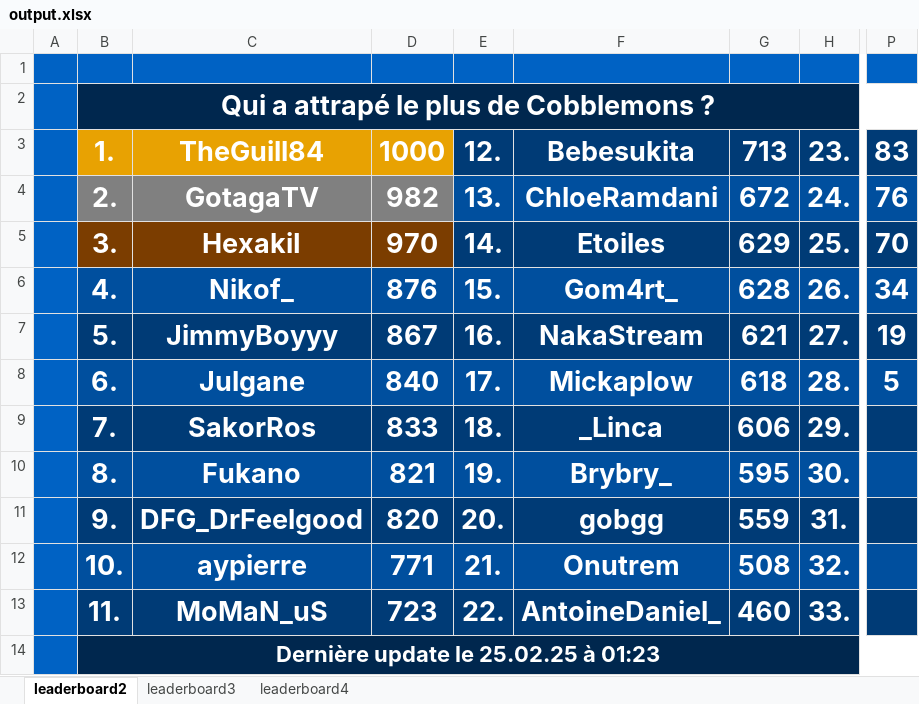
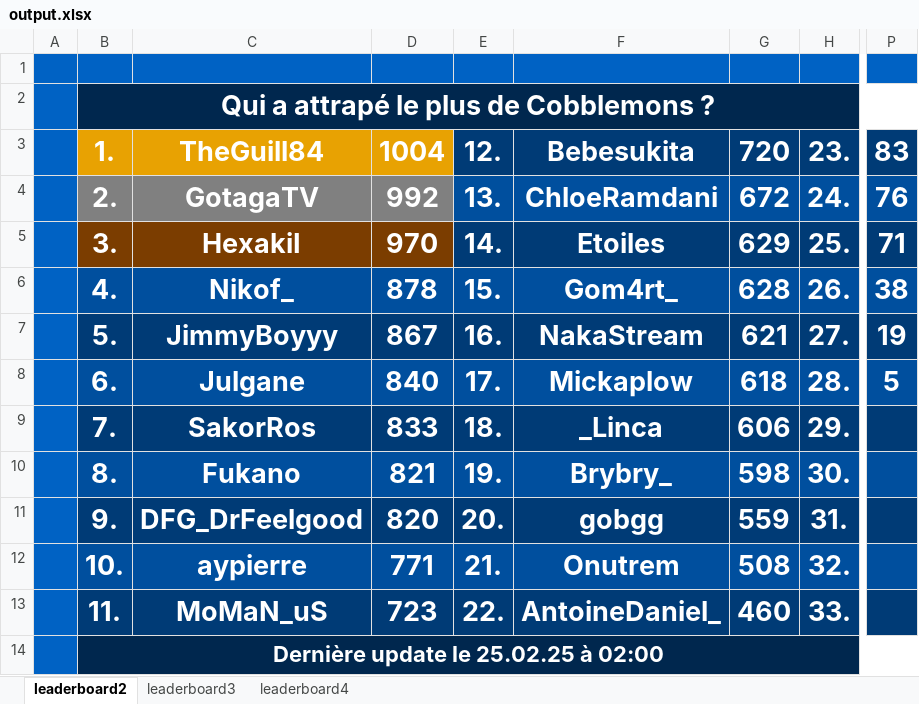
Before and after one commit to ThibautChoppy/MCStatsCompiler, an Excel workbook: cobblemon_module/output.xlsx, sheet leaderboard2, drawn as a sheet; only a part is shown, gaps mark what is left out; values as stored, in another font and other column widths than the file's, no borders; the diff names each change by its address in the sheet, - before the commit and + after, or states it on an @@ line.

```diff
--- a/cobblemon_module/output.xlsx (sheet leaderboard2)
+++ b/cobblemon_module/output.xlsx (sheet leaderboard2)
-D3: 1000
+D3: 1004
-G3: 713
+G3: 720
-D4: 982
+D4: 992
-P5: 70
+P5: 71
-D6: 876
+D6: 878
-P6: 34
+P6: 38
-G10: 595
+G10: 598
-B14: Dernière update le 25.02.25 à 01:23
+B14: Dernière update le 25.02.25 à 02:00
```
Also changed, not shown: sheet leaderboard3, sheet leaderboard4, 4 other files.
